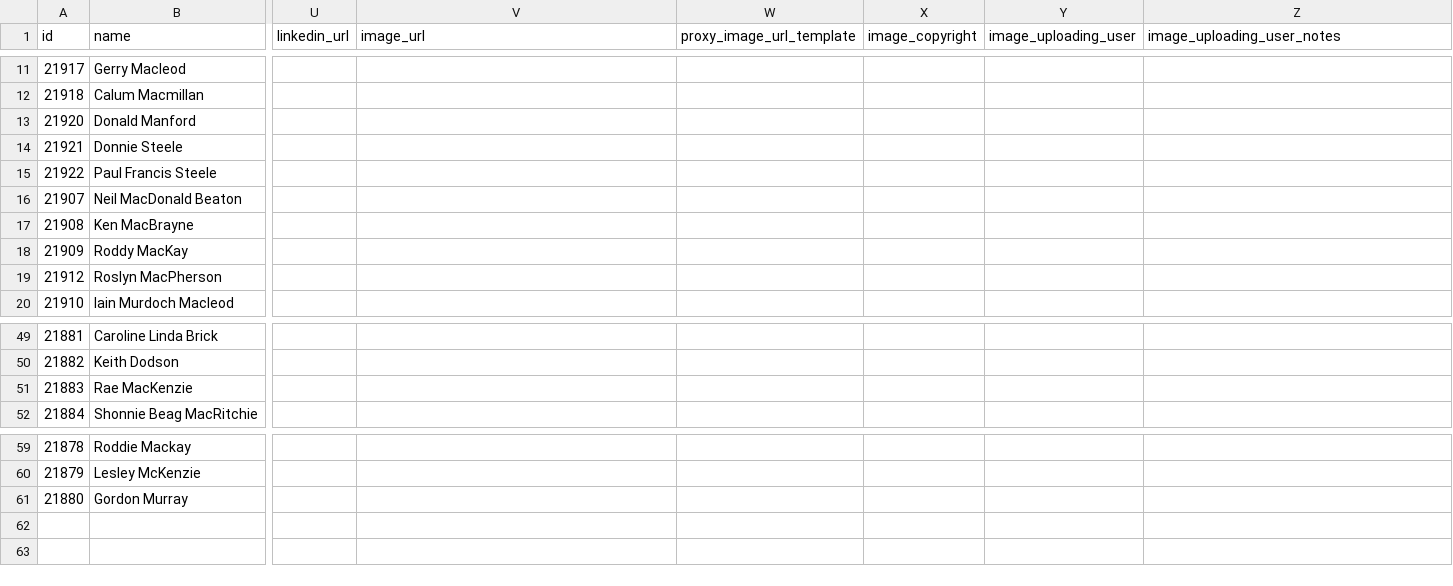
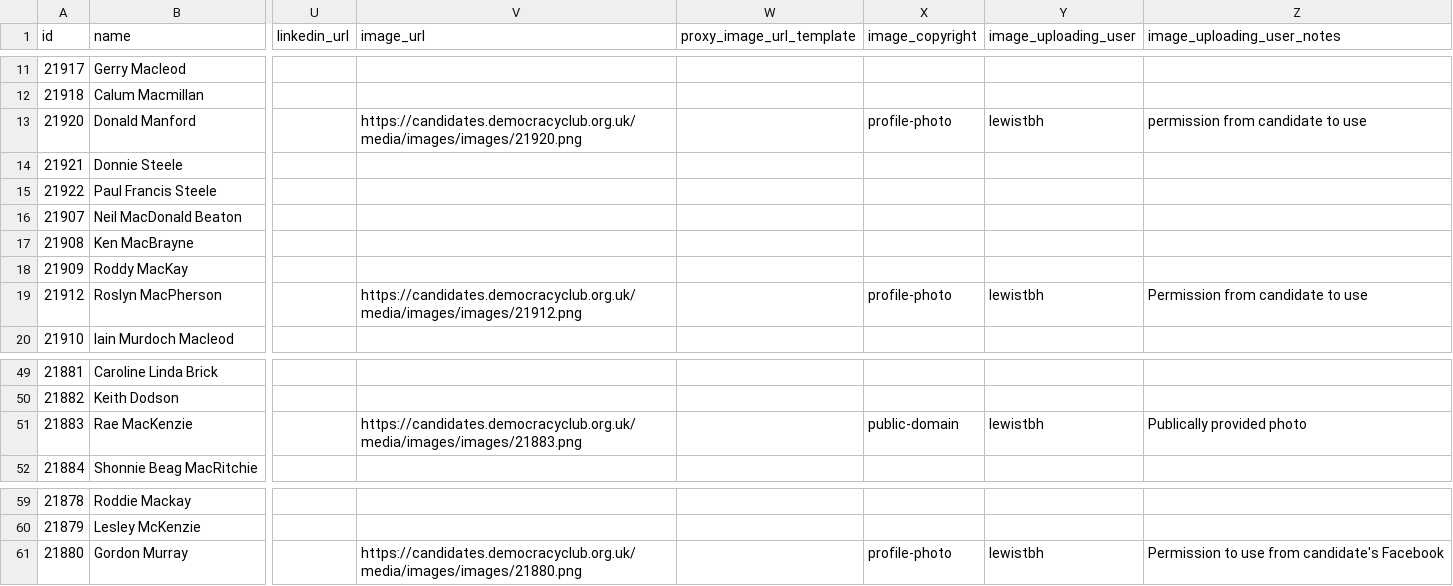
Before and after one commit to gerrymulvenna/council17, a CSV file: scripts/local.eilean-siar.2017-05-04.csv, drawn as a sheet; only a part is shown, gaps mark what is left out; the diff names each change by its address in the sheet, - before the commit and + after, or states it on an @@ line.

```diff
--- a/scripts/local.eilean-siar.2017-05-04.csv
+++ b/scripts/local.eilean-siar.2017-05-04.csv
-V13 (image_url): (empty)
+V13 (image_url): https://candidates.democracyclub.org.uk/media/images/images/21920.png
-X13 (image_copyright): (empty)
+X13 (image_copyright): profile-photo
-Y13 (image_uploading_user): (empty)
+Y13 (image_uploading_user): lewistbh
-Z13 (image_uploading_user_notes): (empty)
+Z13 (image_uploading_user_notes): permission from candidate to use
-V19 (image_url): (empty)
+V19 (image_url): https://candidates.democracyclub.org.uk/media/images/images/21912.png
-X19 (image_copyright): (empty)
+X19 (image_copyright): profile-photo
-Y19 (image_uploading_user): (empty)
+Y19 (image_uploading_user): lewistbh
-Z19 (image_uploading_user_notes): (empty)
+Z19 (image_uploading_user_notes): Permission from candidate to use
-V51 (image_url): (empty)
+V51 (image_url): https://candidates.democracyclub.org.uk/media/images/images/21883.png
-X51 (image_copyright): (empty)
+X51 (image_copyright): public-domain
-Y51 (image_uploading_user): (empty)
+Y51 (image_uploading_user): lewistbh
-Z51 (image_uploading_user_notes): (empty)
+Z51 (image_uploading_user_notes): Publically provided photo
-V61 (image_url): (empty)
+V61 (image_url): https://candidates.democracyclub.org.uk/media/images/images/21880.png
-X61 (image_copyright): (empty)
+X61 (image_copyright): profile-photo
-Y61 (image_uploading_user): (empty)
+Y61 (image_uploading_user): lewistbh
-Z61 (image_uploading_user_notes): (empty)
+Z61 (image_uploading_user_notes): Permission to use from candidate's Facebook
```
Also changed, not shown: scripts/local.city-of-edinburgh.2017-05-04.csv, scripts/local.fife.2017-05-04.csv, 42 other files.
